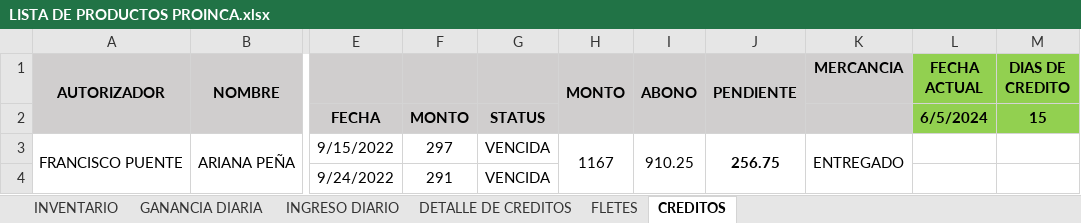
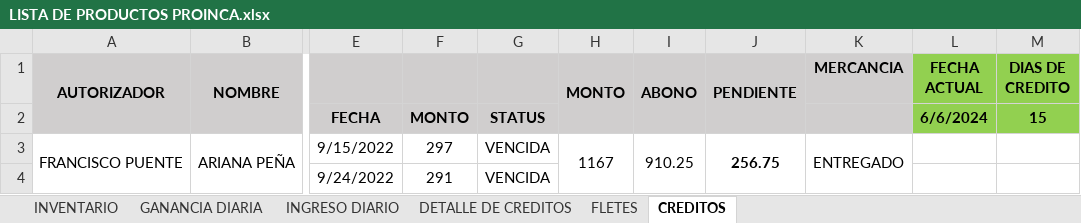
Before and after one commit to JPuente25/Proinca, an Excel workbook: LISTA DE PRODUCTOS PROINCA.xlsx, sheet CREDITOS, drawn as a sheet; only a part is shown, gaps mark what is left out; values as stored, in another font and other column widths than the file's, no borders; conditional formats not drawn; the diff names each change by its address in the sheet, - before the commit and + after, or states it on an @@ line.

```diff
--- a/LISTA DE PRODUCTOS PROINCA.xlsx (sheet CREDITOS)
+++ b/LISTA DE PRODUCTOS PROINCA.xlsx (sheet CREDITOS)
-L2 (FECHA ACTUAL): 6/5/2024
+L2 (FECHA ACTUAL): 6/6/2024
```
Also changed, not shown: sheet GANANCIA DIARIA, sheet INGRESO DIARIO.
